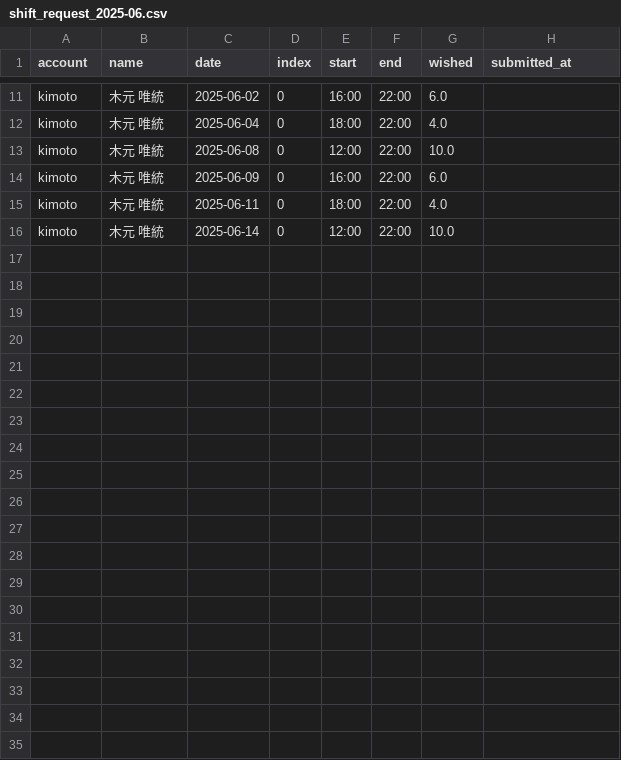
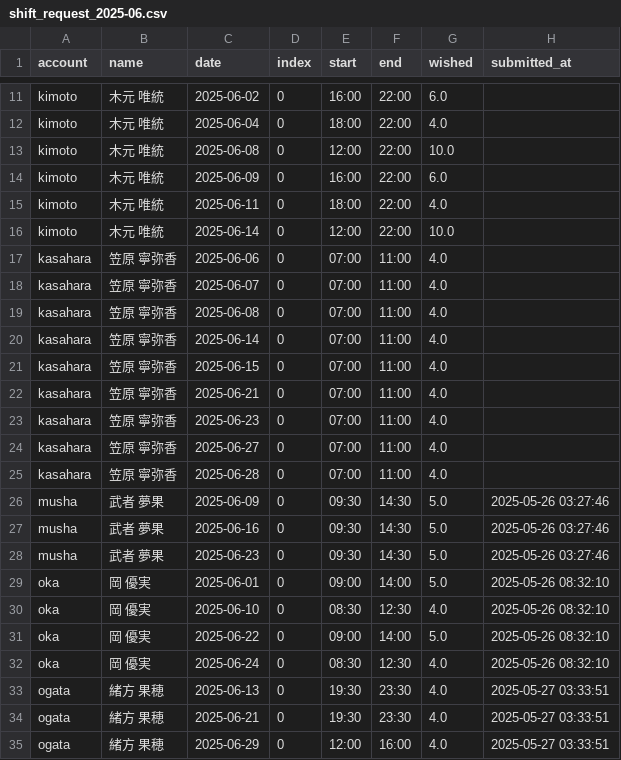
Before and after one commit to 0Tsuki3/shift_auth_system_prototype, a CSV file: data/shift_request/shift_request_2025-06.csv, drawn as a sheet; only a part is shown, gaps mark what is left out.

```diff
--- a/data/shift_request/shift_request_2025-06.csv
+++ b/data/shift_request/shift_request_2025-06.csv
@@ -16 +16,20 @@ kimoto,木元 唯統,2025-06-11,0,18:00,22:00,4.0,
 kimoto,木元 唯統,2025-06-14,0,12:00,22:00,10.0,
+kasahara,笠原 寧弥香,2025-06-06,0,07:00,11:00,4.0,
+kasahara,笠原 寧弥香,2025-06-07,0,07:00,11:00,4.0,
+kasahara,笠原 寧弥香,2025-06-08,0,07:00,11:00,4.0,
+kasahara,笠原 寧弥香,2025-06-14,0,07:00,11:00,4.0,
+kasahara,笠原 寧弥香,2025-06-15,0,07:00,11:00,4.0,
+kasahara,笠原 寧弥香,2025-06-21,0,07:00,11:00,4.0,
+kasahara,笠原 寧弥香,2025-06-23,0,07:00,11:00,4.0,
+kasahara,笠原 寧弥香,2025-06-27,0,07:00,11:00,4.0,
+kasahara,笠原 寧弥香,2025-06-28,0,07:00,11:00,4.0,
+musha,武者 夢果,2025-06-09,0,09:30,14:30,5.0,2025-05-26 03:27:46
+musha,武者 夢果,2025-06-16,0,09:30,14:30,5.0,2025-05-26 03:27:46
+musha,武者 夢果,2025-06-23,0,09:30,14:30,5.0,2025-05-26 03:27:46
+oka,岡 優実,2025-06-01,0,09:00,14:00,5.0,2025-05-26 08:32:10
+oka,岡 優実,2025-06-10,0,08:30,12:30,4.0,2025-05-26 08:32:10
+oka,岡 優実,2025-06-22,0,09:00,14:00,5.0,2025-05-26 08:32:10
+oka,岡 優実,2025-06-24,0,08:30,12:30,4.0,2025-05-26 08:32:10
+ogata,緒方 果穂,2025-06-13,0,19:30,23:30,4.0,2025-05-27 03:33:51
+ogata,緒方 果穂,2025-06-21,0,19:30,23:30,4.0,2025-05-27 03:33:51
+ogata,緒方 果穂,2025-06-29,0,12:00,16:00,4.0,2025-05-27 03:33:51
```
Also changed, not shown: auth.csv, data/notes/notes_2025-06.csv, 14 other files.
